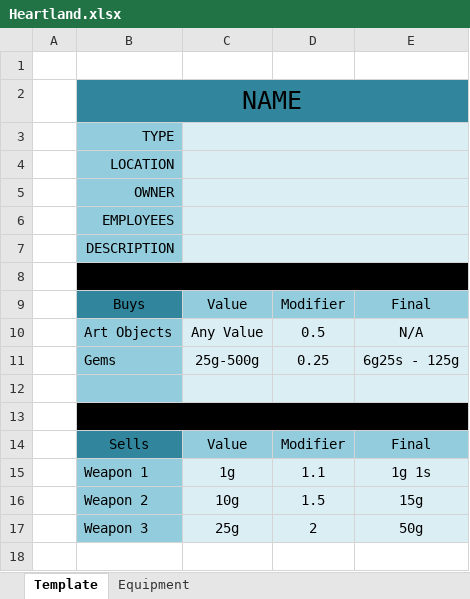
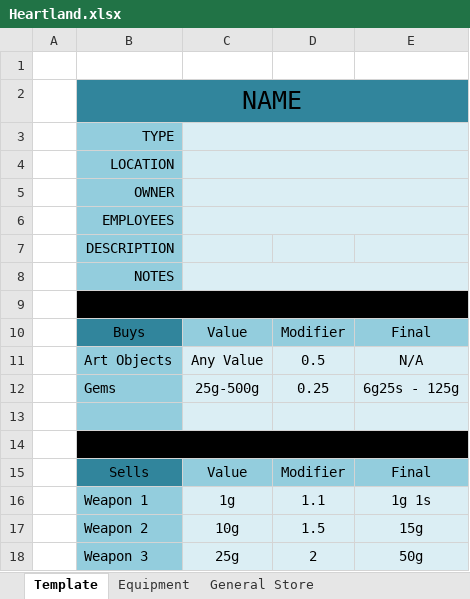
Before and after one commit to tfrick34/tfrick34.github.io, an Excel workbook: DND/Maps/Shops/Heartland.xlsx, sheet Template, drawn as a sheet; values as stored, in another font and other column widths than the file's, no borders; removed rows and columns are numbered as before the commit, all else as after; the diff names each change by its address in the sheet, - before the commit and + after, or states it on an @@ line.

```diff
--- a/DND/Maps/Shops/Heartland.xlsx (sheet Template)
+++ b/DND/Maps/Shops/Heartland.xlsx (sheet Template)
+sheet tab: General Store
-C7:E7 merged
+row 8:  | NOTES
```
Also changed, not shown: sheet Equipment, 1 other file.
